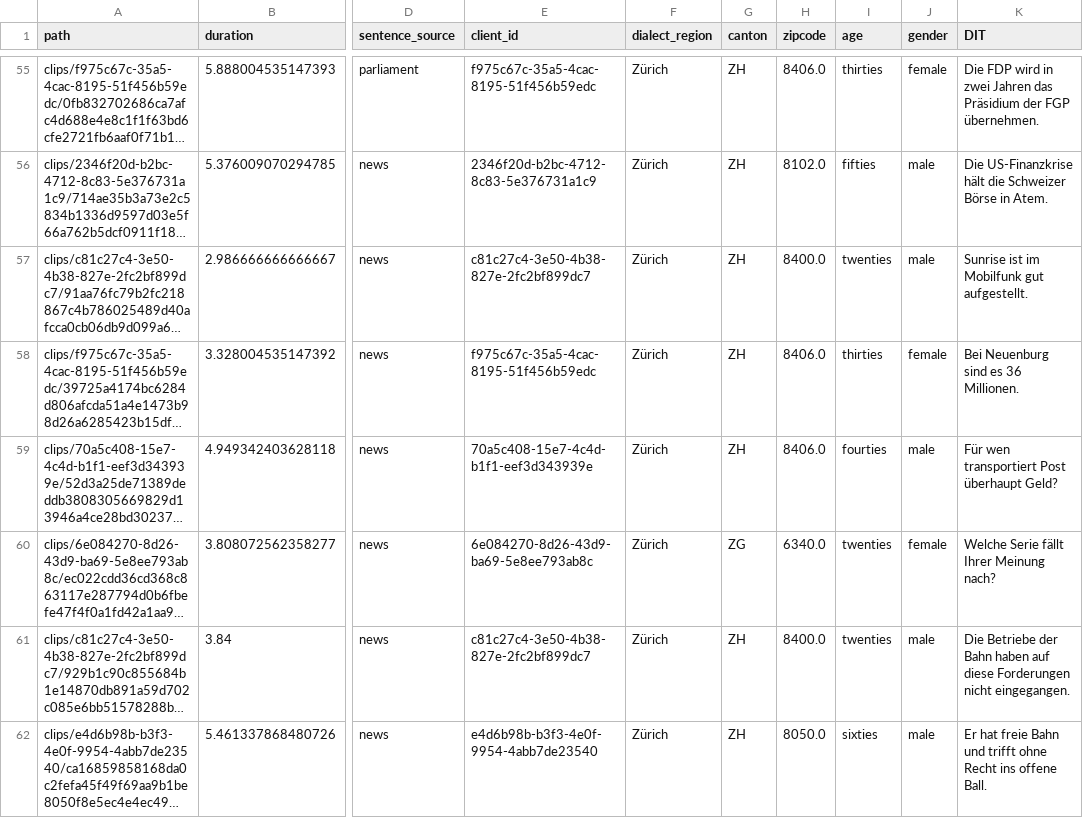
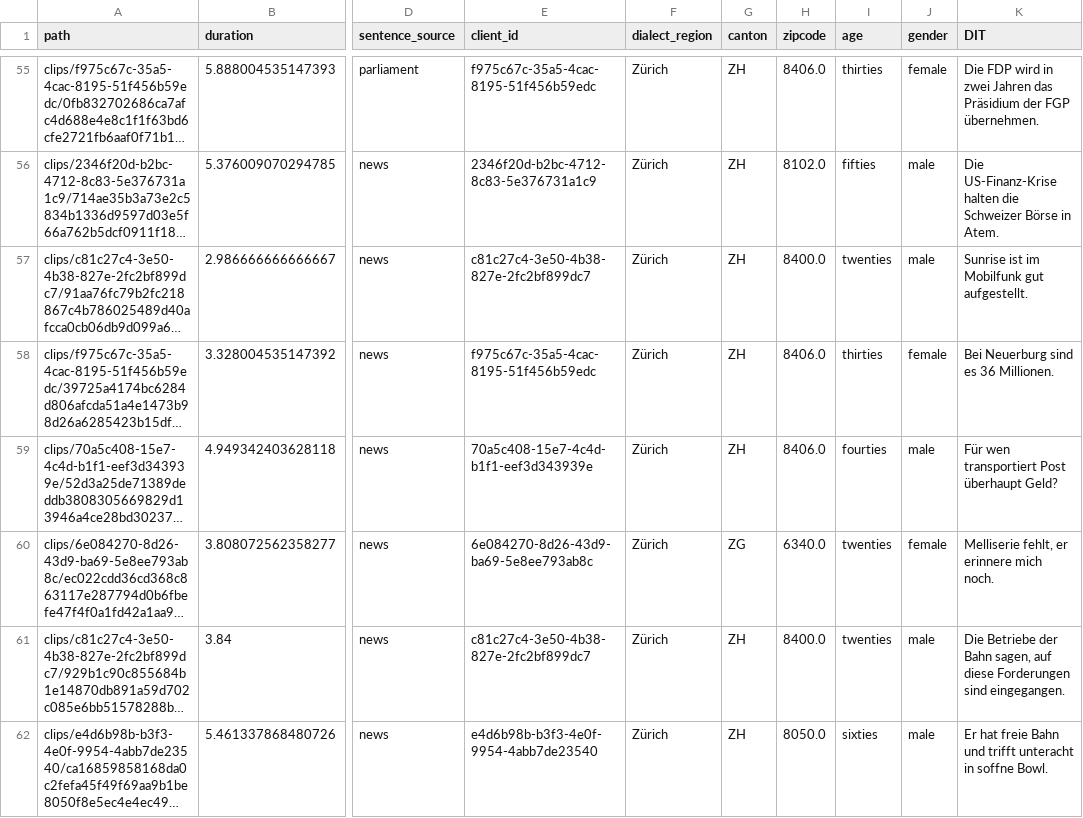
Before and after one commit to michamettler/BA-FS26_ciel_Mettler_Dialektanalyse, a TSV file: samples/zurich_subset/whisper/dialect-ignorant-transcript.tsv, drawn as a sheet; only a part is shown, gaps mark what is left out; long unchanged cells end in …; the diff covers the shown part only; the diff names each change by its address in the sheet, - before the commit and + after, or states it on an @@ line.

```diff
--- a/samples/zurich_subset/whisper/dialect-ignorant-transcript.tsv
+++ b/samples/zurich_subset/whisper/dialect-ignorant-transcript.tsv
-K56 (DIT): Die US-Finanzkrise hält die Schweizer…
+K56 (DIT): Die US-Finanz-Krise halten die Schweizer…
-K58 (DIT): Bei Neuenburg sind es 36 Millionen.
+K58 (DIT): Bei Neuerburg sind es 36 Millionen.
-K60 (DIT): Welche Serie fällt Ihrer Meinung nach?
+K60 (DIT): Melliserie fehlt, er erinnere mich noch.
-K61 (DIT): …der Bahn haben auf diese Forderungen nicht eingegangen.
+K61 (DIT): …der Bahn sagen, auf diese Forderungen sind eingegangen.
-K62 (DIT): …und trifft ohne Recht ins offene Ball.
+K62 (DIT): …und trifft unteracht in soffne Bowl.
```
Also changed, not shown: 80 edited cells elsewhere in this file, 2 other files.
